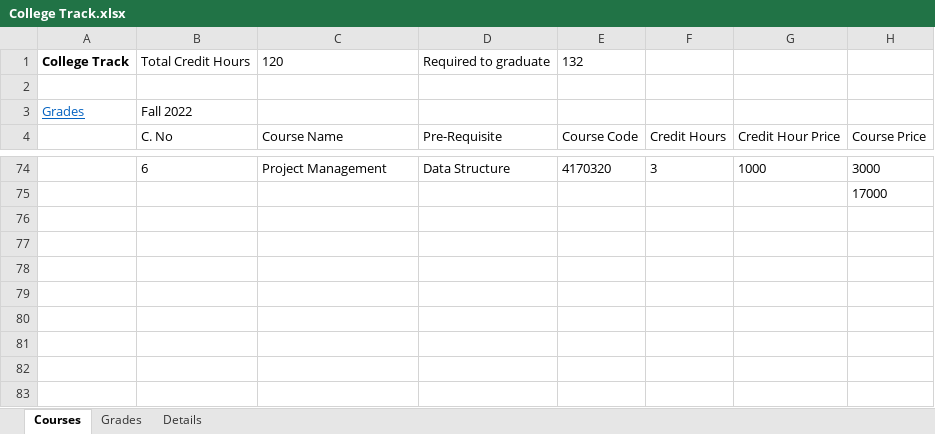
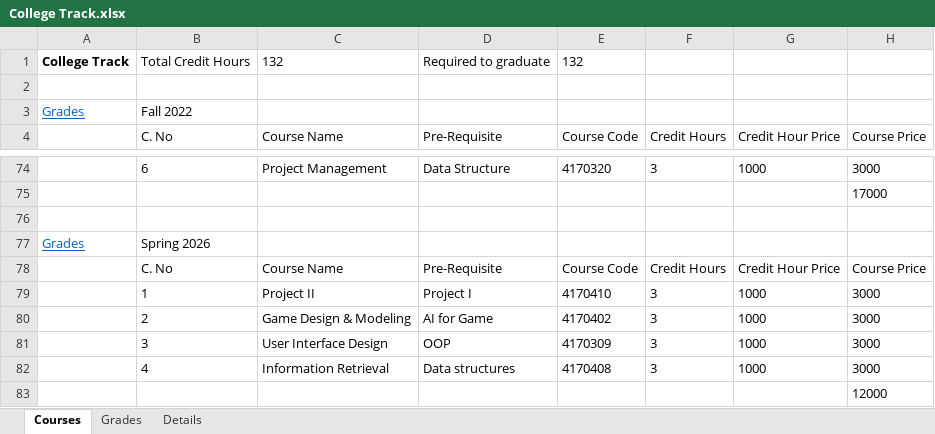
Before and after one commit to MinaMorcos36/CollegeTrack, an Excel workbook: College Track.xlsx, sheet Courses, drawn as a sheet; only a part is shown, gaps mark what is left out; values as stored, in another font and other column widths than the file's, no borders; table styles not drawn; the diff names each change by its address in the sheet, - before the commit and + after, or states it on an @@ line.

Commit message:
Update College Track.xlsx

```diff
--- a/College Track.xlsx (sheet Courses)
+++ b/College Track.xlsx (sheet Courses)
-C1: 120
+C1: 132
+row 76: (empty)
+row 77: Grades | Spring 2026
+row 78:  | C. No | Course Name | Pre-Requisite | Course Code | Credit Hours | Credit Hour Price | Course Price
+row 79:  | 1 | Project II | Project I | 4170410 | 3 | 1000 | 3000
+row 80:  | 2 | Game Design & Modeling | AI for Game | 4170402 | 3 | 1000 | 3000
+row 81:  | 3 | User Interface Design | OOP | 4170309 | 3 | 1000 | 3000
+row 82:  | 4 | Information Retrieval | Data structures | 4170408 | 3 | 1000 | 3000
+row 83:  |  |  |  |  |  |  | 12000
```
Also changed, not shown: sheet Grades, sheet Details.
